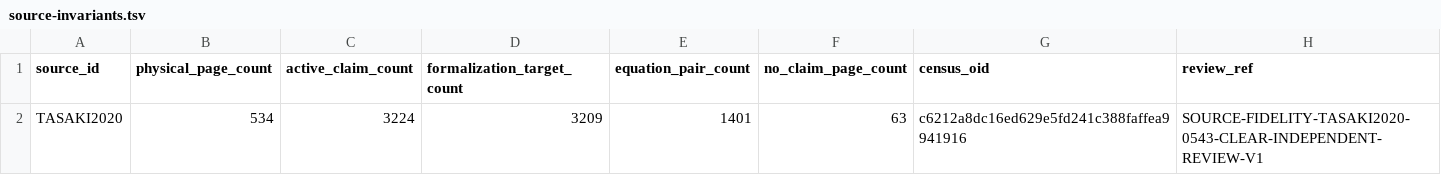
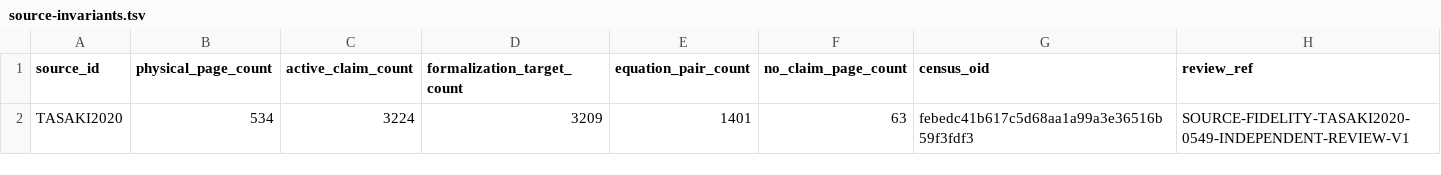
Before and after one commit to phasetr/lattice-system, a TSV file: registry/source-invariants.tsv, drawn as a sheet.

```diff
--- a/registry/source-invariants.tsv
+++ b/registry/source-invariants.tsv
@@ -1,2 +1,2 @@
 source_id	physical_page_count	active_claim_count	formalization_target_count	equation_pair_count	no_claim_page_count	census_oid	review_ref
-TASAKI2020	534	3224	3209	1401	63	c6212a8dc16ed629e5fd241c388faffea9941916	SOURCE-FIDELITY-TASAKI2020-0543-CLEAR-INDEPENDENT-REVIEW-V1
+TASAKI2020	534	3224	3209	1401	63	febedc41b617c5d68aa1a99a3e36516b59f3fdf3	SOURCE-FIDELITY-TASAKI2020-0549-INDEPENDENT-REVIEW-V1
```
Also changed, not shown: registry/claim-content-amendments.tsv, registry/claim-corrections.tsv, 6 other files.
